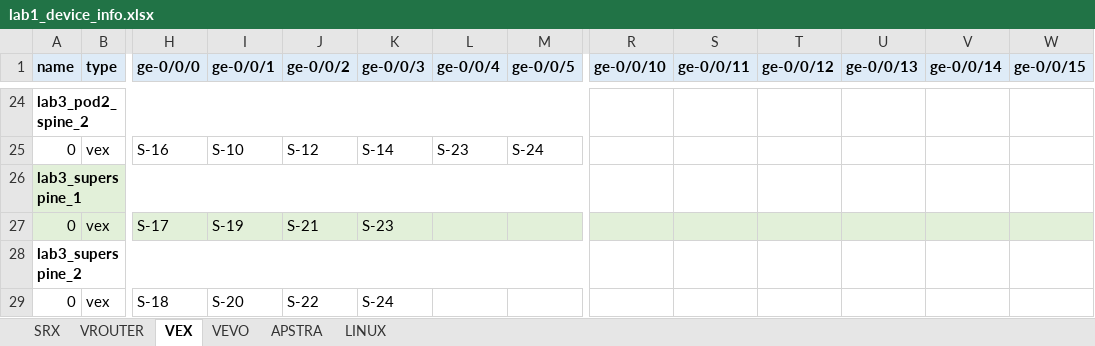
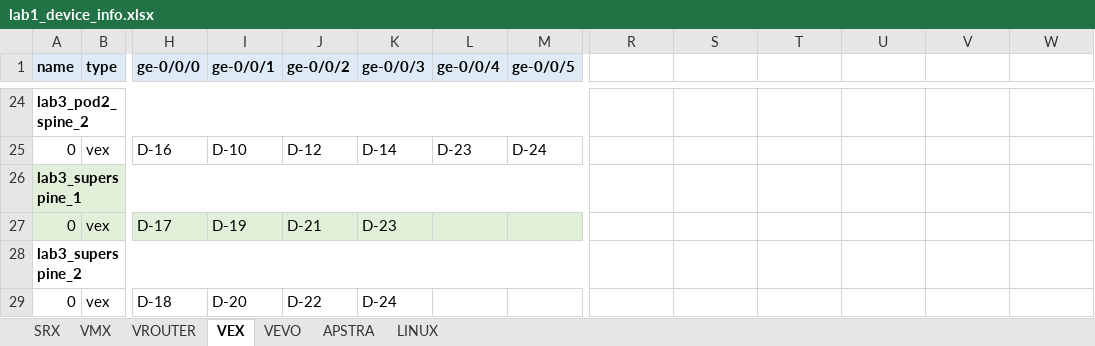
Before and after one commit to gilbertorgit/vjunos_kvm, an Excel workbook: lab1_byot/lab1_device_info.xlsx, sheet VEX, drawn as a sheet; only a part is shown, gaps mark what is left out; values as stored, in another font and other column widths than the file's, no borders; the diff covers the shown part only; the diff names each change by its address in the sheet, - before the commit and + after, or states it on an @@ line.

```diff
--- a/lab1_byot/lab1_device_info.xlsx (sheet VEX)
+++ b/lab1_byot/lab1_device_info.xlsx (sheet VEX)
+sheet tab: VMX
-R1: ge-0/0/10
+R1: (empty)
-R1:W1 fill: #DEEBF7
+R1:W1 fill: none
-S1: ge-0/0/11
+S1: (empty)
-T1: ge-0/0/12
+T1: (empty)
-U1: ge-0/0/13
+U1: (empty)
-V1: ge-0/0/14
+V1: (empty)
-W1: ge-0/0/15
+W1: (empty)
-H25 (ge-0/0/0): S-16
+H25 (ge-0/0/0): D-16
-I25 (ge-0/0/1): S-10
+I25 (ge-0/0/1): D-10
-J25 (ge-0/0/2): S-12
+J25 (ge-0/0/2): D-12
-K25 (ge-0/0/3): S-14
+K25 (ge-0/0/3): D-14
-L25 (ge-0/0/4): S-23
+L25 (ge-0/0/4): D-23
-M25 (ge-0/0/5): S-24
+M25 (ge-0/0/5): D-24
-H27 (ge-0/0/0): S-17
+H27 (ge-0/0/0): D-17
-I27 (ge-0/0/1): S-19
+I27 (ge-0/0/1): D-19
-J27 (ge-0/0/2): S-21
+J27 (ge-0/0/2): D-21
-K27 (ge-0/0/3): S-23
+K27 (ge-0/0/3): D-23
-R27:W27 fill: #E2F0D9
+R27:W27 fill: none
-H29 (ge-0/0/0): S-18
+H29 (ge-0/0/0): D-18
-I29 (ge-0/0/1): S-20
+I29 (ge-0/0/1): D-20
-J29 (ge-0/0/2): S-22
+J29 (ge-0/0/2): D-22
-K29 (ge-0/0/3): S-24
+K29 (ge-0/0/3): D-24
```
Also changed, not shown: 50 edited cells, cell formats and merged cells elsewhere in this sheet, sheet VROUTER, sheet SRX, 2 other files.
